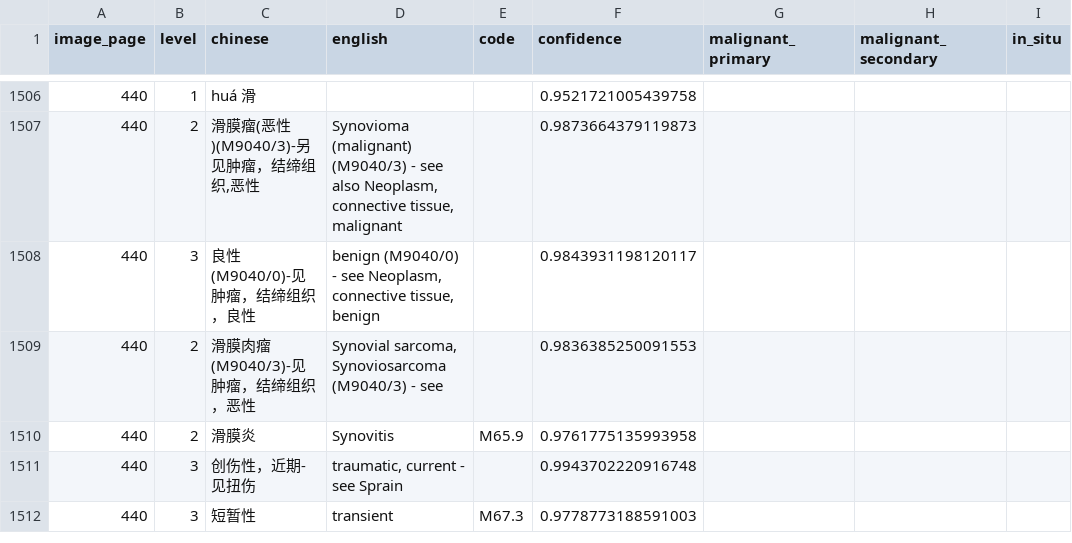
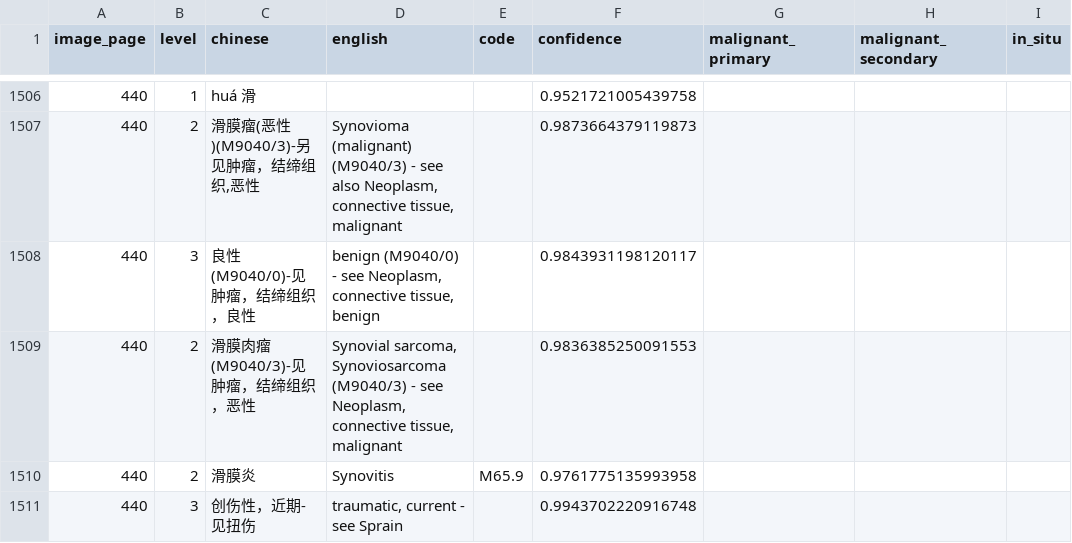
Before and after one commit to qweaszxcdf/icd10-index, a CSV file: data/source/rows-p0401-0450.csv, drawn as a sheet; only a part is shown, gaps mark what is left out; the shorter side is filled out with more unchanged rows; the diff names each change by its address in the sheet, - before the commit and + after, or states it on an @@ line.

```diff
--- a/data/source/rows-p0401-0450.csv
+++ b/data/source/rows-p0401-0450.csv
-D1509 (english): …- see
+D1509 (english): …- see Neoplasm, connective tissue, malignant
```
Also changed, not shown: data/source/rows-p0851-0900.csv, data/source/rows-p1151-1200.csv, 12 other files.
